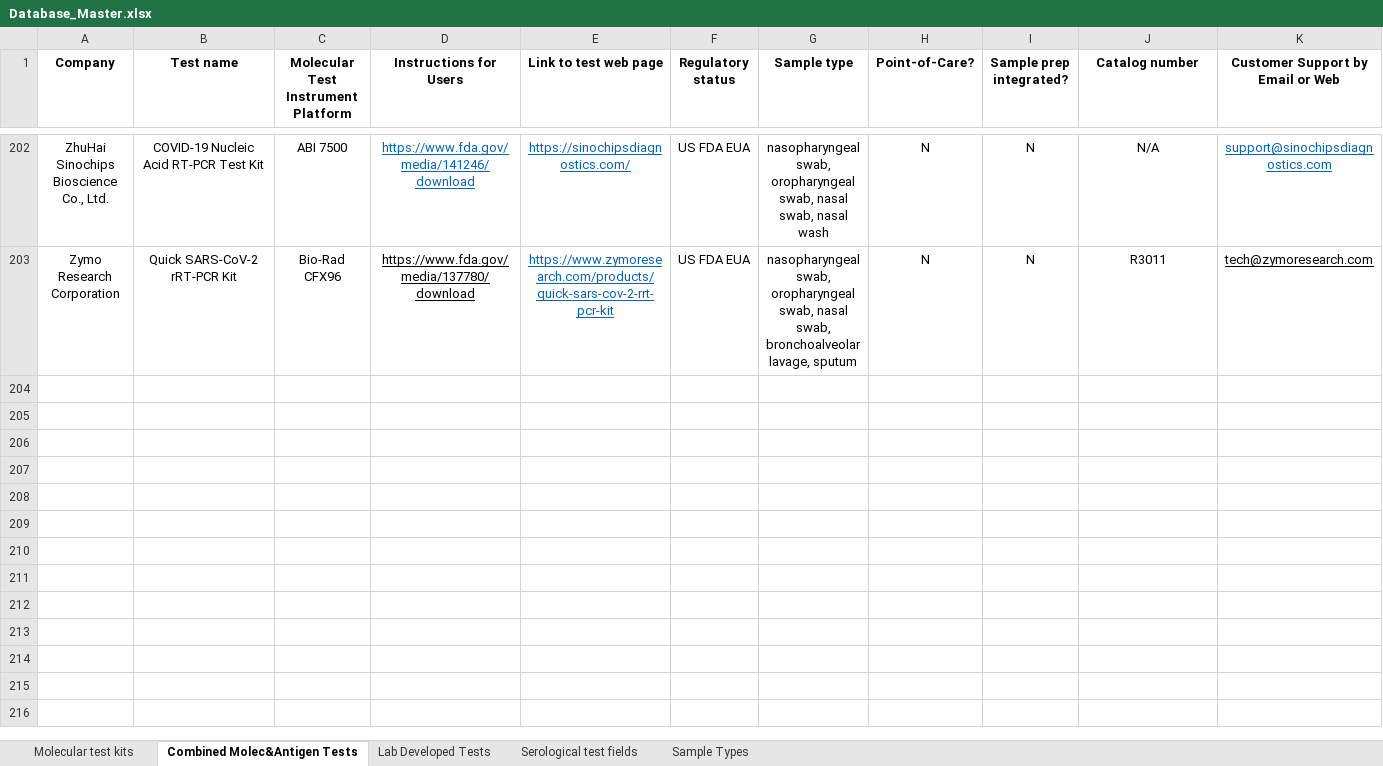
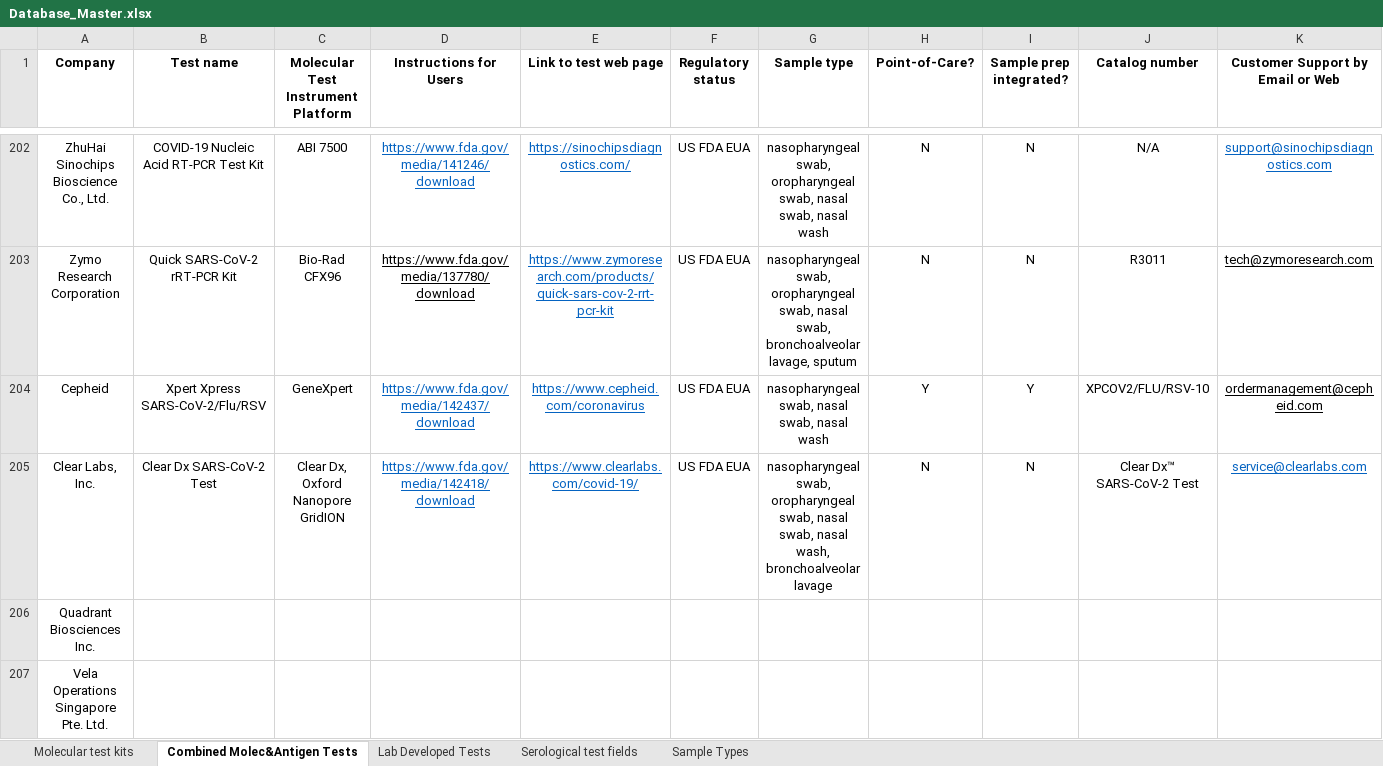
Before and after one commit to BNext-IQT/covid-test-db, an Excel workbook: scraper/Database_Master.xlsx, sheet Combined Molec&Antigen Tests, drawn as a sheet; only a part is shown, gaps mark what is left out; values as stored, in another font and other column widths than the file's, no borders; table styles not drawn; rows hold the shown columns only; the diff names each change by its address in the sheet, - before the commit and + after, or states it on an @@ line.

Commit message:
add updated Master Excel as of 9-30-20

```diff
--- a/scraper/Database_Master.xlsx (sheet Combined Molec&Antigen Tests)
+++ b/scraper/Database_Master.xlsx (sheet Combined Molec&Antigen Tests)
+row 204: Cepheid | Xpert Xpress SARS-CoV-2/Flu/RSV | GeneXpert | https://www.fda.gov/media/142437/download | https://www.cepheid.com/coronavirus | US FDA EUA | nasopharyngeal swab, nasal swab, nasal wash | Y | Y | XPCOV2/FLU/RSV-10 | ordermanagement@cepheid.com
+row 205: Clear Labs, Inc. | Clear Dx SARS-CoV-2 Test | Clear Dx, Oxford Nanopore GridION | https://www.fda.gov/media/142418/download | https://www.clearlabs.com/covid-19/ | US FDA EUA | nasopharyngeal swab, oropharyngeal swab, nasal swab, nasal wash, bronchoalveolar lavage | N | N | Clear Dx™ SARS-CoV-2 Test | service@clearlabs.com
+row 206: Quadrant Biosciences Inc.
+row 207: Vela Operations Singapore Pte. Ltd.
```
